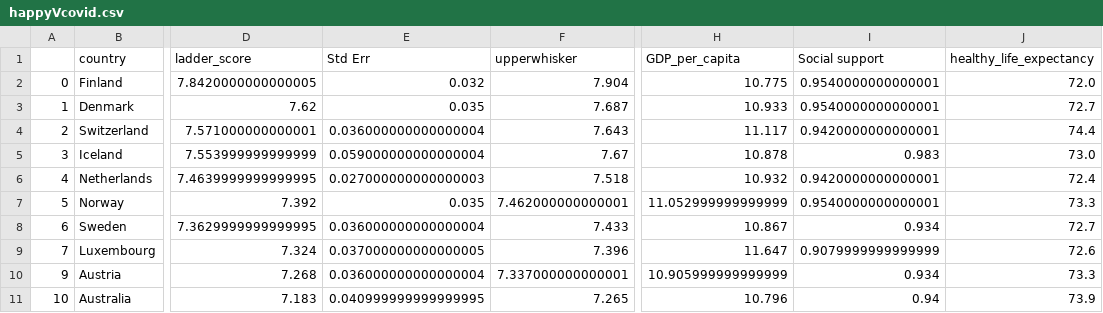
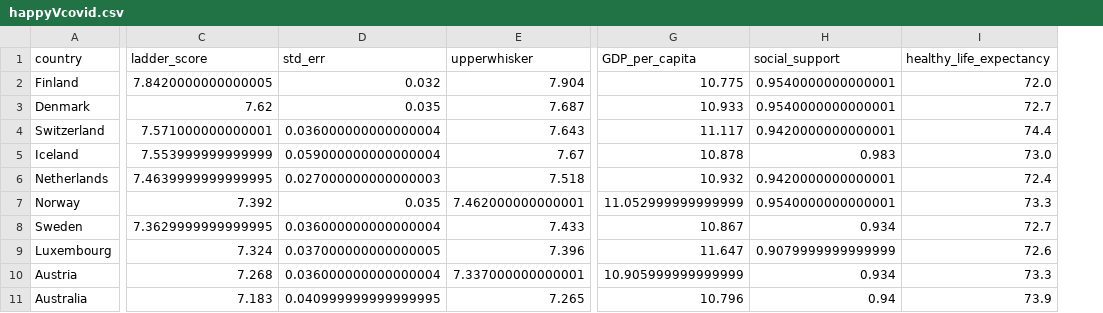
Before and after one commit to radioactivearm/happiness-v-covid, a CSV file: Data/happyVcovid.csv, drawn as a sheet; only a part is shown, gaps mark what is left out; removed rows and columns are numbered as before the commit, all else as after; the diff names each change by its address in the sheet, - before the commit and + after, or states it on an @@ line.

Commit message:
updated csv

```diff
--- a/Data/happyVcovid.csv
+++ b/Data/happyVcovid.csv
-column A, rows 2-11: 0 | 1 | 2 | 3 | 4 | 5 | 6 | 7 | 9 | 10
-D1: Std Err
+D1: std_err
-H1: Social support
+H1: social_support
```
